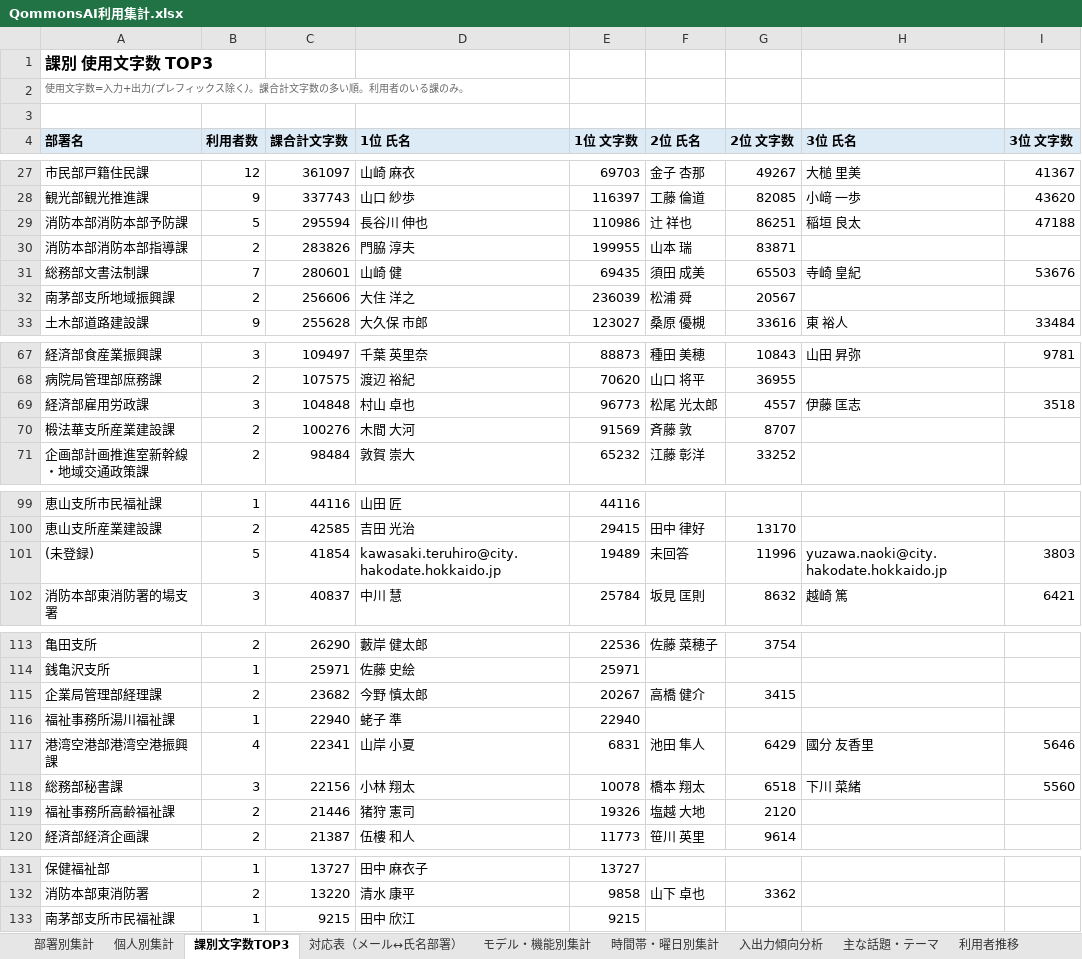
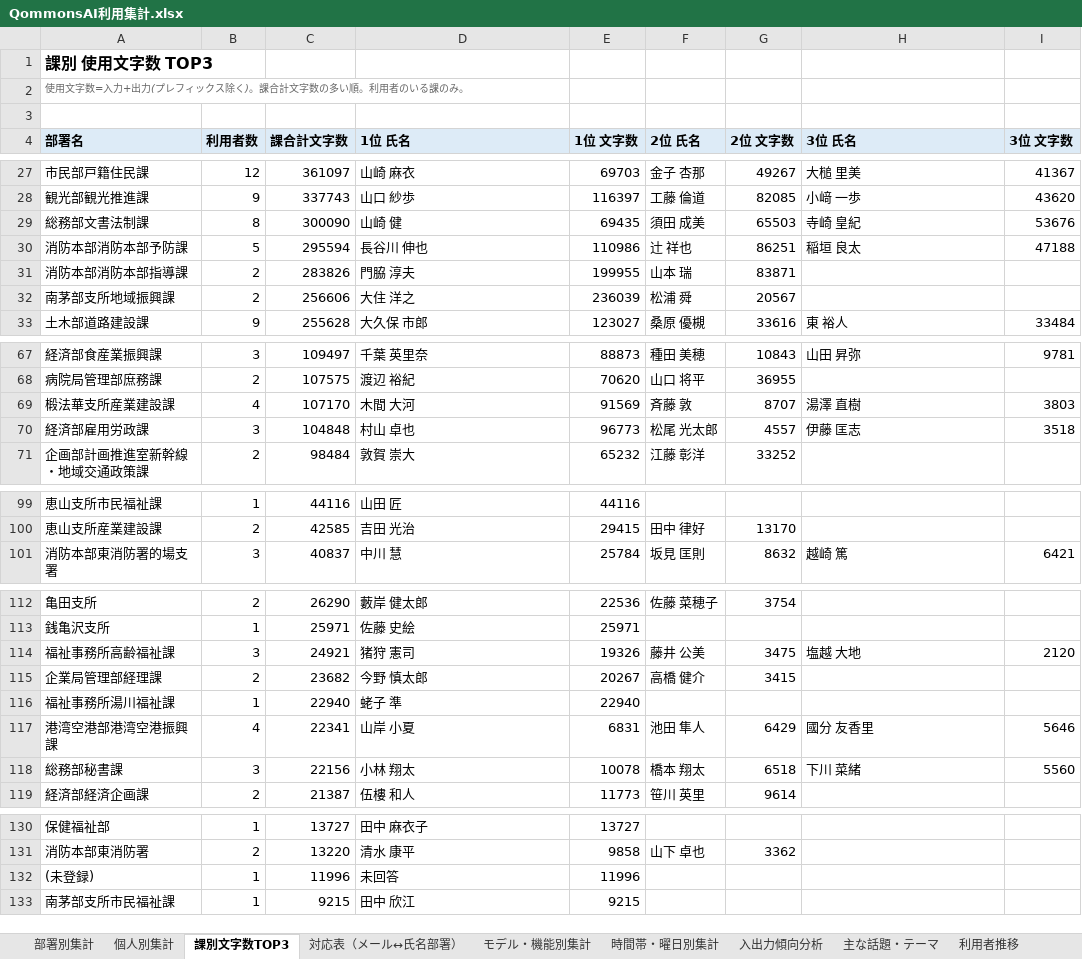
Before and after one commit to pikaring/claude-code, an Excel workbook: QommonsAI利用集計.xlsx, sheet 課別文字数TOP3, drawn as a sheet; only a part is shown, gaps mark what is left out; values as stored, in another font and other column widths than the file's, no borders; removed rows and columns are numbered as before the commit, all else as after; the diff names each change by its address in the sheet, - before the commit and + after, or states it on an @@ line.

```diff
--- a/QommonsAI利用集計.xlsx (sheet 課別文字数TOP3)
+++ b/QommonsAI利用集計.xlsx (sheet 課別文字数TOP3)
+row 29: 総務部文書法制課 | 8 | 300090 | 山崎 健 | 69435 | 須田 成美 | 65503 | 寺崎 皇紀 | 53676
-row 31: 総務部文書法制課 | 7 | 280601 | 山崎 健 | 69435 | 須田 成美 | 65503 | 寺崎 皇紀 | 53676
+row 69: 椴法華支所産業建設課 | 4 | 107170 | 木間 大河 | 91569 | 斉藤 敦 | 8707 | 湯澤 直樹 | 3803
-row 70: 椴法華支所産業建設課 | 2 | 100276 | 木間 大河 | 91569 | 斉藤 敦 | 8707
-row 101: (未登録) | 5 | 41854 | kawasaki.teruhiro@city.hakodate.hokkaido.jp | 19489 | 未回答 | 11996 | yuzawa.naoki@city.hakodate.hokkaido.jp | 3803
+row 114: 福祉事務所高齢福祉課 | 3 | 24921 | 猪狩 憲司 | 19326 | 藤井 公美 | 3475 | 塩越 大地 | 2120
-row 119: 福祉事務所高齢福祉課 | 2 | 21446 | 猪狩 憲司 | 19326 | 塩越 大地 | 2120
+row 132: (未登録) | 1 | 11996 | 未回答 | 11996
```
Also changed, not shown: sheet 対応表（メール↔氏名部署）, sheet 部署別集計, sheet 個人別集計, reports/QommonsAI利用集計_2026-07.xlsx, 1 other file.
